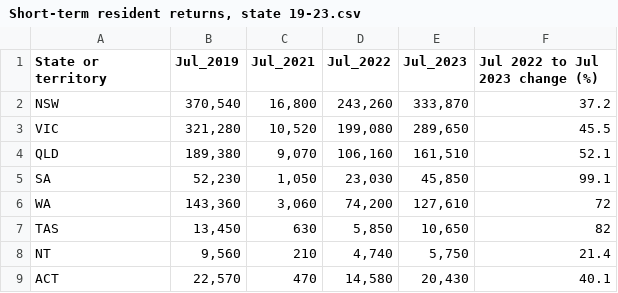
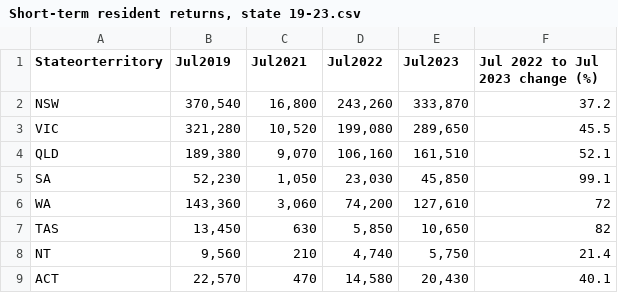
Before and after one commit to ZhuojiaWu/3179, a CSV file: A2/Data/Short-term resident returns, state 19-23.csv, drawn as a sheet.

Commit message:
Update Short-term resident returns, state 19-23.csv

```diff
--- a/A2/Data/Short-term resident returns, state 19-23.csv
+++ b/A2/Data/Short-term resident returns, state 19-23.csv
@@ -1,2 +1,2 @@
-State or territory,Jul_2019,Jul_2021,Jul_2022,Jul_2023,Jul 2022 to Jul 2023 change (%)
+Stateorterritory,Jul2019,Jul2021,Jul2022,Jul2023,Jul 2022 to Jul 2023 change (%)
 NSW,"370,540","16,800","243,260","333,870",37.2
```
